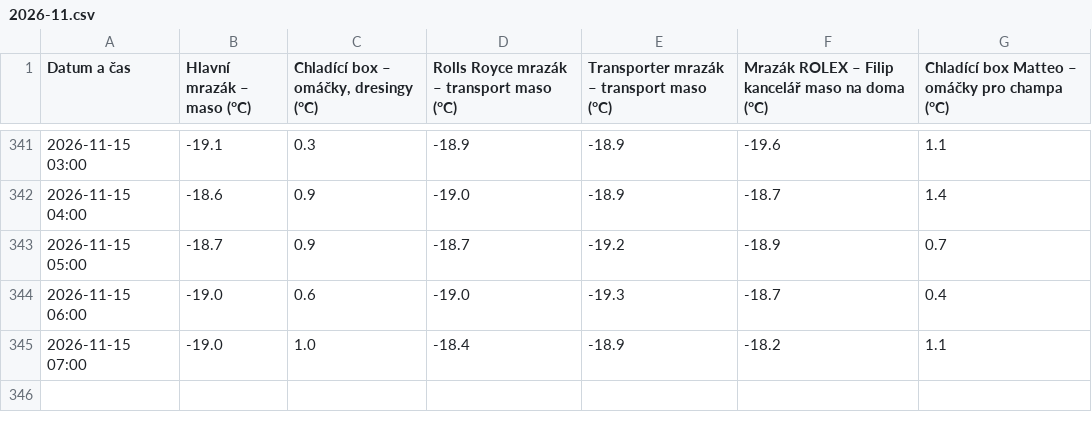
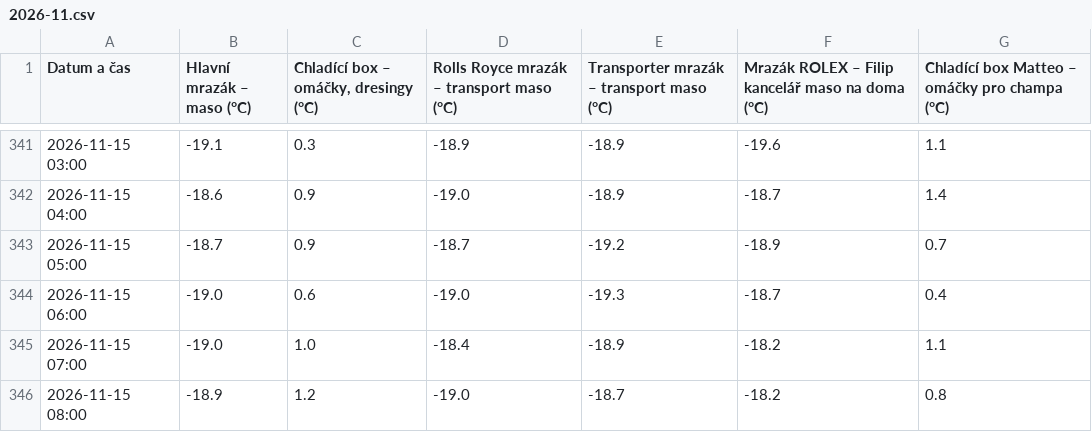
Before and after one commit to zaliju/teploty-mrazaku, a CSV file: data/2026-11.csv, drawn as a sheet; only a part is shown, gaps mark what is left out.

```diff
--- a/data/2026-11.csv
+++ b/data/2026-11.csv
@@ -345 +345,2 @@ Datum a čas,Hlavní mrazák – maso (°C),"Chladící box – omáčky, dresin
 2026-11-15 07:00,-19.0,1.0,-18.4,-18.9,-18.2,1.1
+2026-11-15 08:00,-18.9,1.2,-19.0,-18.7,-18.2,0.8
```
Also changed, not shown: data/teploty.csv.
